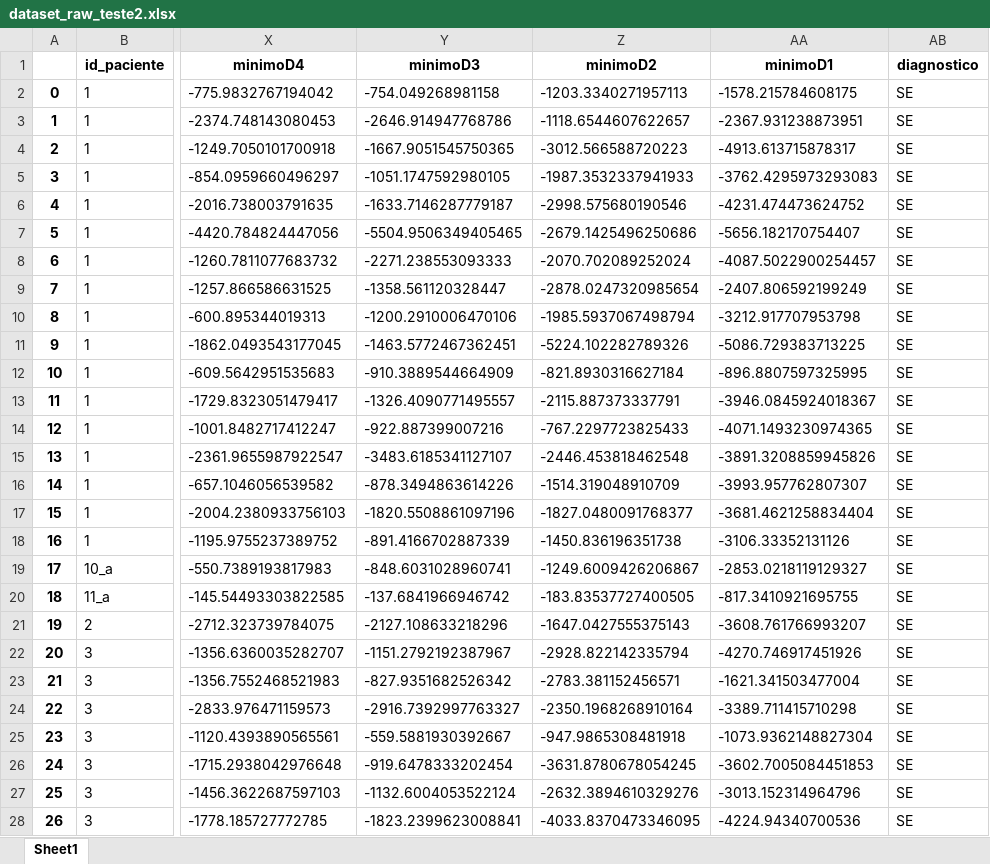
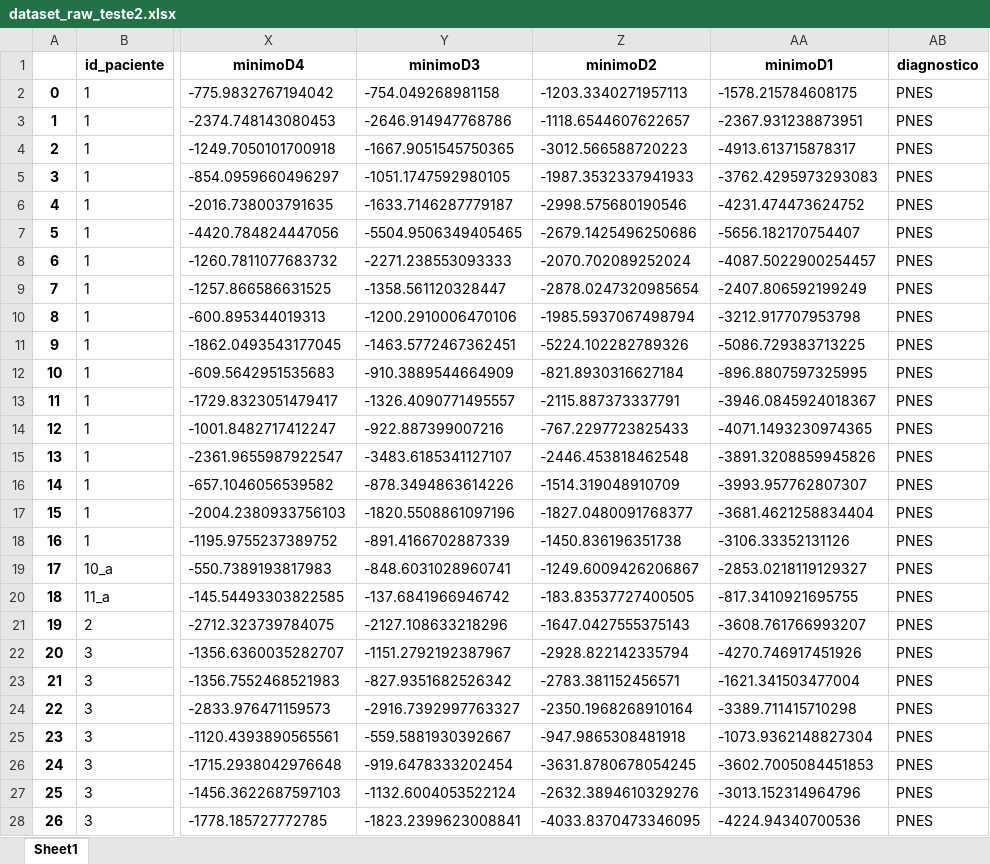
Before and after one commit to RafaelAsafe/Vitreus, an Excel workbook: data/datasets/dataset_raw_teste2.xlsx, sheet Sheet1, drawn as a sheet; only a part is shown, gaps mark what is left out; values as stored, in another font and other column widths than the file's, no borders; the diff covers the shown part only; the diff names each change by its address in the sheet, - before the commit and + after, or states it on an @@ line.

```diff
--- a/data/datasets/dataset_raw_teste2.xlsx (sheet Sheet1)
+++ b/data/datasets/dataset_raw_teste2.xlsx (sheet Sheet1)
-AB2:AB28 (diagnostico): SE
+AB2:AB28 (diagnostico): PNES
```
Also changed, not shown: 112 edited cells elsewhere in this sheet, 17 other files.
